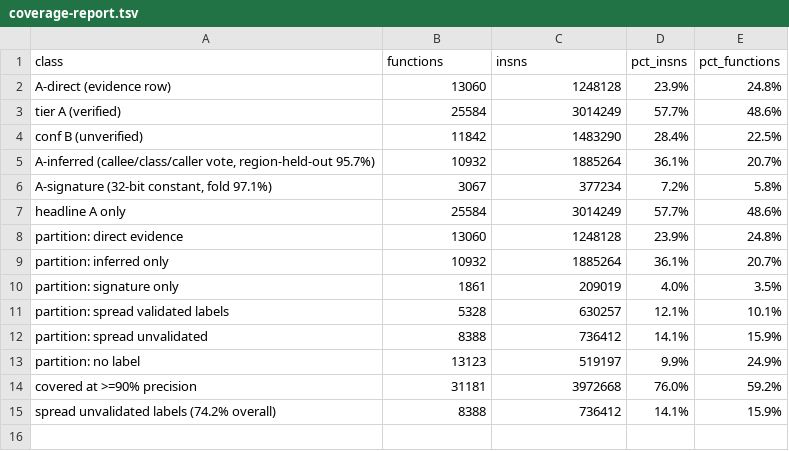
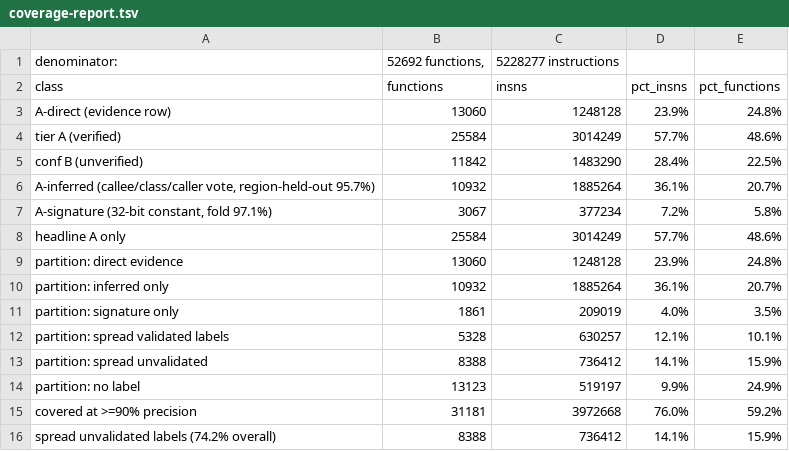
Before and after one commit to Twelve-eight/MHGU, a TSV file: docs/analysis/code/inventory/coverage-report.tsv, drawn as a sheet; the diff names each change by its address in the sheet, - before the commit and + after, or states it on an @@ line.

Commit message:
Add a fifth gate that checks the evidence tables themselves: every row parses, every start is a real function start, confidences are from the known set, and the partition adds up to the denominator the report now writes into its own file. This is the check that would have caught both silent meter bugs - the partition that did not add up and the 1,673 rows written as bare hex that never matched the function table. Negative control: injecting a non-start row makes it fail on that row, restoring makes it pass

```diff
--- a/docs/analysis/code/inventory/coverage-report.tsv
+++ b/docs/analysis/code/inventory/coverage-report.tsv
+row 1: denominator: | 52692 functions, | 5228277 instructions
```
Also changed, not shown: 1 other file.
